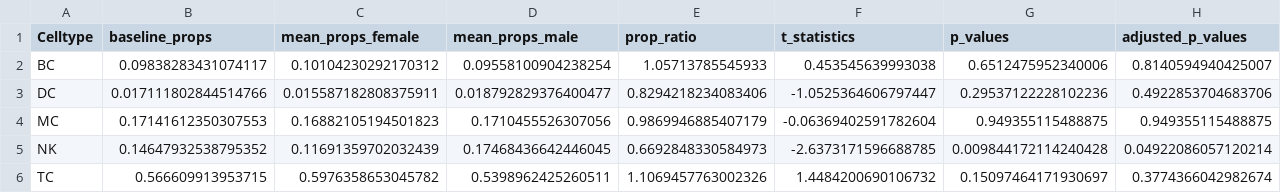
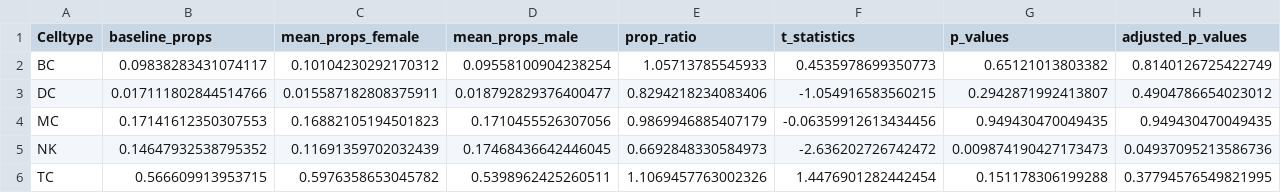
Before and after one commit to loosolab/scanpro, a TSV file: Alayoubi_et_al_2023/results/pbmc_scanpro_rep.tsv, drawn as a sheet.

```diff
--- a/Alayoubi_et_al_2023/results/pbmc_scanpro_rep.tsv
+++ b/Alayoubi_et_al_2023/results/pbmc_scanpro_rep.tsv
@@ -1,6 +1,6 @@
 Celltype	baseline_props	mean_props_female	mean_props_male	prop_ratio	t_statistics	p_values	adjusted_p_values
-BC	0.09838283431074117	0.10104230292170312	0.09558100904238254	1.05713785545933	0.453545639993038	0.6512475952340006	0.8140594940425007
-DC	0.017111802844514766	0.015587182808375911	0.018792829376400477	0.8294218234083406	-1.0525364606797447	0.29537122228102236	0.4922853704683706
-MC	0.17141612350307553	0.16882105194501823	0.1710455526307056	0.9869946885407179	-0.06369402591782604	0.949355115488875	0.949355115488875
-NK	0.14647932538795352	0.11691359702032439	0.17468436642446045	0.6692848330584973	-2.6373171596688785	0.009844172114240428	0.04922086057120214
-TC	0.566609913953715	0.5976358653045782	0.5398962425260511	1.1069457763002326	1.4484200690106732	0.15097464171930697	0.3774366042982674
+BC	0.09838283431074117	0.10104230292170312	0.09558100904238254	1.05713785545933	0.4535978699350773	0.65121013803382	0.8140126725422749
+DC	0.017111802844514766	0.015587182808375911	0.018792829376400477	0.8294218234083406	-1.054916583560215	0.2942871992413807	0.4904786654023012
+MC	0.17141612350307553	0.16882105194501823	0.1710455526307056	0.9869946885407179	-0.06359912613434456	0.949430470049435	0.949430470049435
+NK	0.14647932538795352	0.11691359702032439	0.17468436642446045	0.6692848330584973	-2.636202726742472	0.009874190427173473	0.04937095213586736
+TC	0.566609913953715	0.5976358653045782	0.5398962425260511	1.1069457763002326	1.4476901282442454	0.151178306199288	0.37794576549821995
```
Also changed, not shown: Alayoubi_et_al_2023/results/covid_scanpro_norep_arcsin.tsv, Alayoubi_et_al_2023/results/covid_scanpro_rep_arcsin.tsv, 43 other files.
